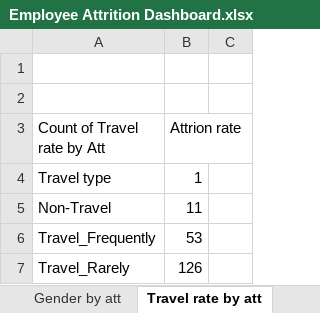
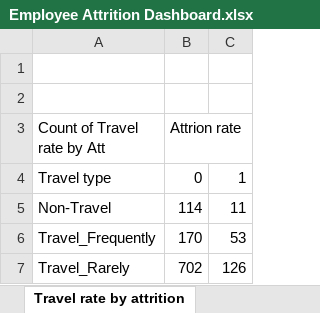
Before and after one commit to Hassanat-Awodipe/EXCEL--Employee-Attrition-Dashboard, an Excel workbook: Employee Attrition Dashboard.xlsx, sheet Travel rate by attrition, drawn as a sheet; values as stored, in another font and other column widths than the file's, no borders; charts and pictures not drawn; the diff names each change by its address in the sheet, - before the commit and + after, or states it on an @@ line.

```diff
--- a/Employee Attrition Dashboard.xlsx (sheet Travel rate by attrition)
+++ b/Employee Attrition Dashboard.xlsx (sheet Travel rate by attrition)
-sheet tab: Travel rate by att
+sheet tab: Travel rate by attrition
-B4 (Attrion rate): 1
+B4 (Attrion rate): 0
-C4: (empty)
+C4: 1
-B5 (Attrion rate): 11
+B5 (Attrion rate): 114
-C5: (empty)
+C5: 11
-B6 (Attrion rate): 53
+B6 (Attrion rate): 170
-C6: (empty)
+C6: 53
-B7 (Attrion rate): 126
+B7 (Attrion rate): 702
-C7: (empty)
+C7: 126
```
Also changed, not shown: sheet Dataset, sheet DistFromHome by attrition, sheet Age by attrition, sheet Education Field by attrition, sheet Gender by attrition, sheet Marital status by attrition, 2 more sheets, other sheet tabs, charts or pictures.
